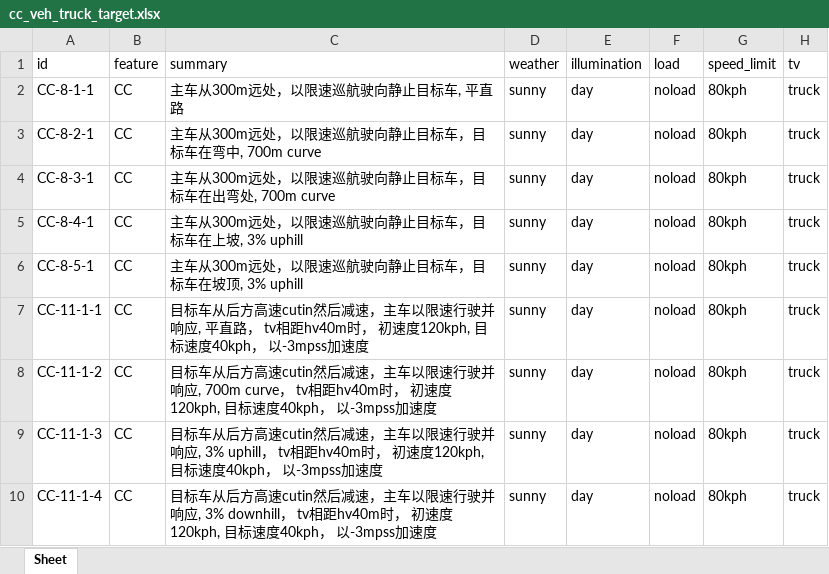
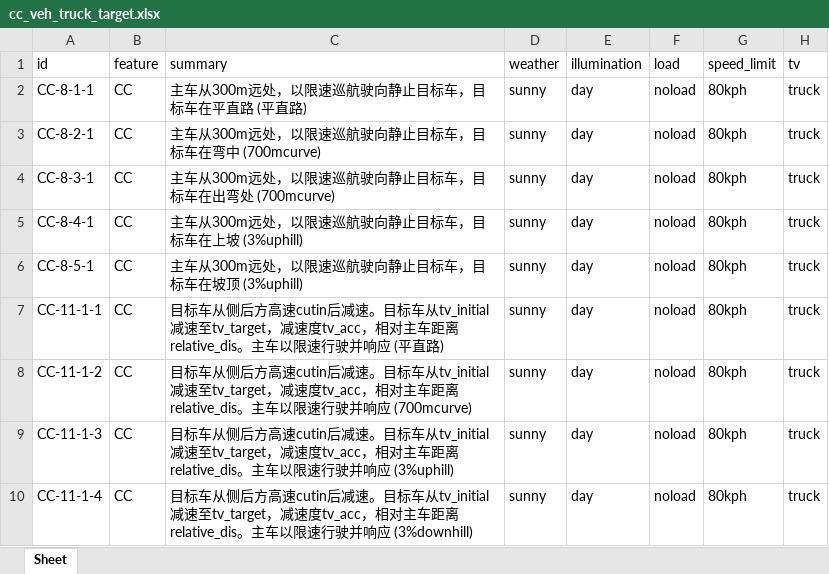
Before and after one commit to eden-cheng/case_lib, an Excel workbook: concrete_case/cc_veh_truck_target.xlsx, sheet Sheet, drawn as a sheet; only a part is shown; values as stored, in another font and other column widths than the file's, no borders; the diff names each change by its address in the sheet, - before the commit and + after, or states it on an @@ line.

```diff
--- a/concrete_case/cc_veh_truck_target.xlsx (sheet Sheet)
+++ b/concrete_case/cc_veh_truck_target.xlsx (sheet Sheet)
-C2 (summary): 主车从300m远处，以限速巡航驶向静止目标车, 平直路
+C2 (summary): 主车从300m远处，以限速巡航驶向静止目标车，目标车在平直路 (平直路)
-C3 (summary): 主车从300m远处，以限速巡航驶向静止目标车，目标车在弯中, 700m curve
+C3 (summary): 主车从300m远处，以限速巡航驶向静止目标车，目标车在弯中 (700mcurve)
-C4 (summary): 主车从300m远处，以限速巡航驶向静止目标车，目标车在出弯处, 700m curve
+C4 (summary): 主车从300m远处，以限速巡航驶向静止目标车，目标车在出弯处 (700mcurve)
-C5 (summary): 主车从300m远处，以限速巡航驶向静止目标车，目标车在上坡, 3% uphill
+C5 (summary): 主车从300m远处，以限速巡航驶向静止目标车，目标车在上坡 (3%uphill)
-C6 (summary): 主车从300m远处，以限速巡航驶向静止目标车，目标车在坡顶, 3% uphill
+C6 (summary): 主车从300m远处，以限速巡航驶向静止目标车，目标车在坡顶 (3%uphill)
-C7 (summary): 目标车从后方高速cutin然后减速，主车以限速行驶并响应, 平直路， tv相距hv40m时， 初速度120kph, 目标速度40kph， 以-3mpss加速度
+C7 (summary): 目标车从侧后方高速cutin后减速。目标车从tv_initial减速至tv_target，减速度tv_acc，相对主车距离relative_dis。主车以限速行驶并响应 (平直路)
-C8 (summary): 目标车从后方高速cutin然后减速，主车以限速行驶并响应, 700m curve， tv相距hv40m时， 初速度120kph, 目标速度40kph， 以-3mpss加速度
+C8 (summary): 目标车从侧后方高速cutin后减速。目标车从tv_initial减速至tv_target，减速度tv_acc，相对主车距离relative_dis。主车以限速行驶并响应 (700mcurve)
-C9 (summary): 目标车从后方高速cutin然后减速，主车以限速行驶并响应, 3% uphill， tv相距hv40m时， 初速度120kph, 目标速度40kph， 以-3mpss加速度
+C9 (summary): 目标车从侧后方高速cutin后减速。目标车从tv_initial减速至tv_target，减速度tv_acc，相对主车距离relative_dis。主车以限速行驶并响应 (3%uphill)
-C10 (summary): 目标车从后方高速cutin然后减速，主车以限速行驶并响应, 3% downhill， tv相距hv40m时， 初速度120kph, 目标速度40kph， 以-3mpss加速度
+C10 (summary): 目标车从侧后方高速cutin后减速。目标车从tv_initial减速至tv_target，减速度tv_acc，相对主车距离relative_dis。主车以限速行驶并响应 (3%downhill)
```
Also changed, not shown: TC_LIB_210205.xlsx, concrete_case/cc_veh_noload.xlsx, 8 other files.
